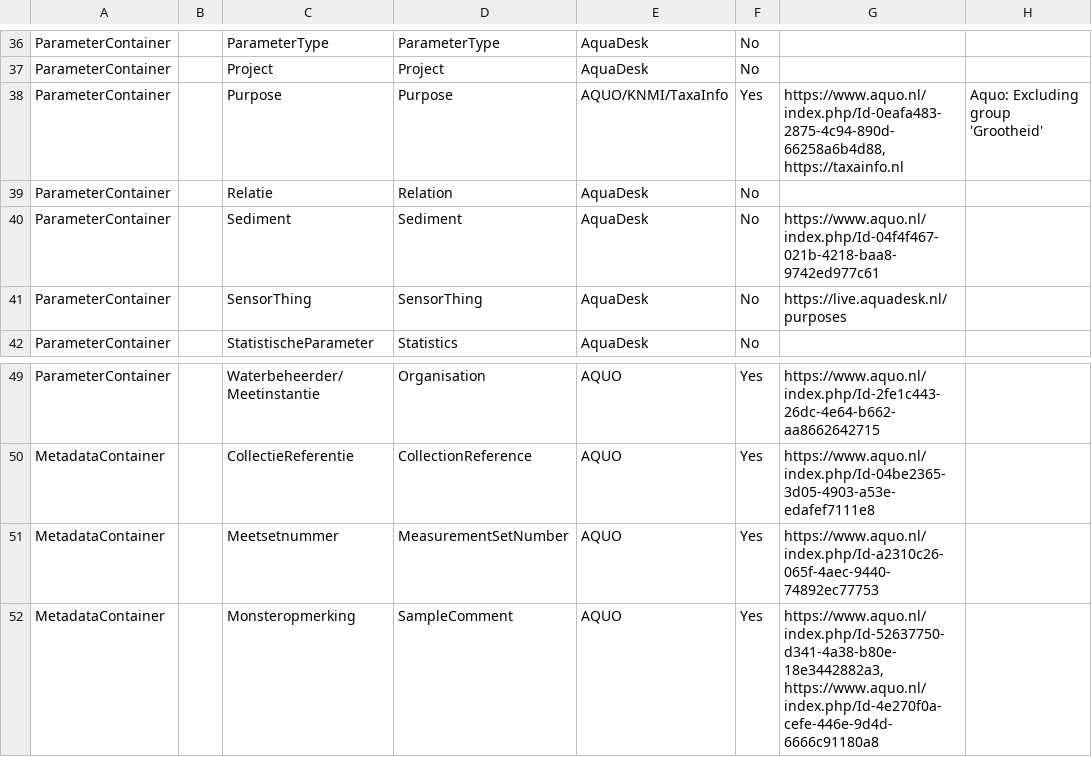
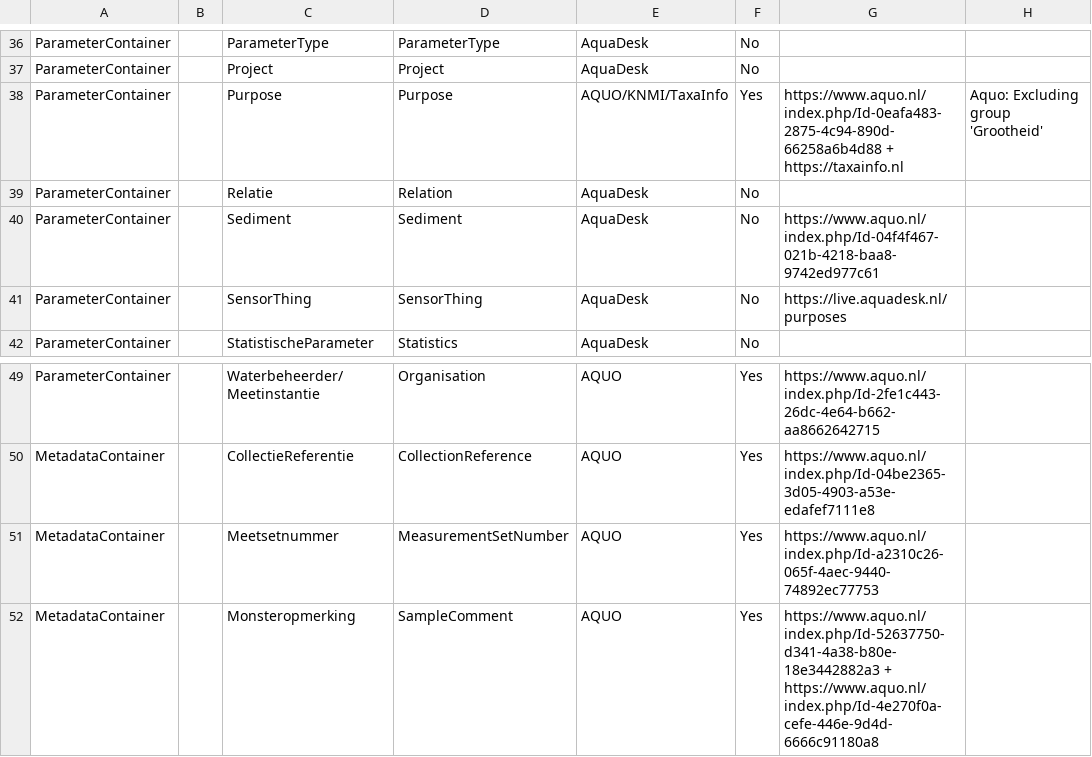
Before and after one commit to DigitaleDeltaOrg/dd-api-v3, a CSV file: DD-API-Map.csv, drawn as a sheet; only a part is shown, gaps mark what is left out.

Commit message:
Update DD-API-Map.csv

```diff
--- a/DD-API-Map.csv
+++ b/DD-API-Map.csv
@@ -37,3 +37,3 @@ ParameterContainer;;ParameterType;ParameterType;AquaDesk;No;;
 ParameterContainer;;Project;Project;AquaDesk;No;;
-ParameterContainer;;Purpose;Purpose;AQUO/KNMI/TaxaInfo;Yes;https://www.aquo.nl/index.php/Id-0eafa483-2875-4c94-890d-66258a6b4d88, https://taxainfo.nl;Aquo: Excluding group 'Grootheid'
+ParameterContainer;;Purpose;Purpose;AQUO/KNMI/TaxaInfo;Yes;https://www.aquo.nl/index.php/Id-0eafa483-2875-4c94-890d-66258a6b4d88 + https://taxainfo.nl;Aquo: Excluding group 'Grootheid'
 ParameterContainer;;Relatie;Relation;AquaDesk;No;;
@@ -51,2 +51,2 @@ MetadataContainer;;CollectieReferentie;CollectionReference;AQUO;Yes;https://www.
 MetadataContainer;;Meetsetnummer;MeasurementSetNumber;AQUO;Yes;https://www.aquo.nl/index.php/Id-a2310c26-065f-4aec-9440-74892ec77753;
-MetadataContainer;;Monsteropmerking;SampleComment;AQUO;Yes;https://www.aquo.nl/index.php/Id-52637750-d341-4a38-b80e-18e3442882a3, https://www.aquo.nl/index.php/Id-4e270f0a-cefe-446e-9d4d-6666c91180a8;
+MetadataContainer;;Monsteropmerking;SampleComment;AQUO;Yes;https://www.aquo.nl/index.php/Id-52637750-d341-4a38-b80e-18e3442882a3 + https://www.aquo.nl/index.php/Id-4e270f0a-cefe-446e-9d4d-6666c91180a8;
```
